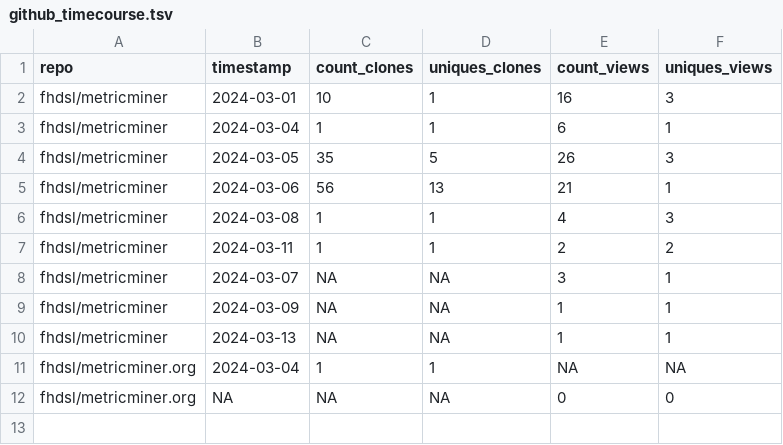
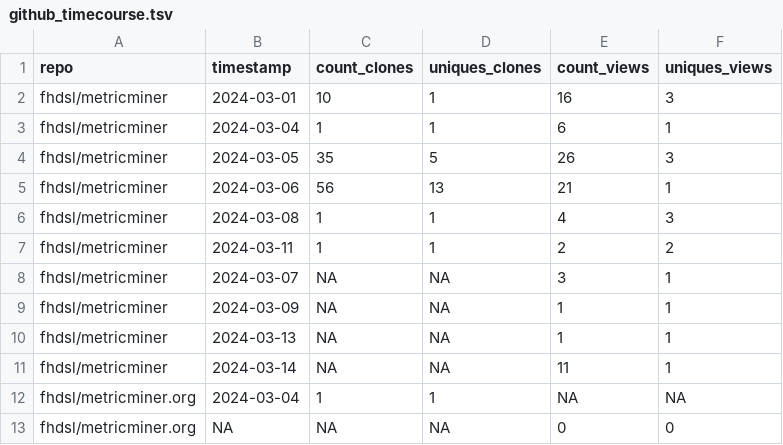
Before and after one commit to fhdsl/metricminer-dashboard, a TSV file: metricminer_data/github/github_timecourse.tsv, drawn as a sheet; the diff names each change by its address in the sheet, - before the commit and + after, or states it on an @@ line.

```diff
--- a/metricminer_data/github/github_timecourse.tsv
+++ b/metricminer_data/github/github_timecourse.tsv
+row 11: fhdsl/metricminer | 2024-03-14 | NA | NA | 11 | 1
```
